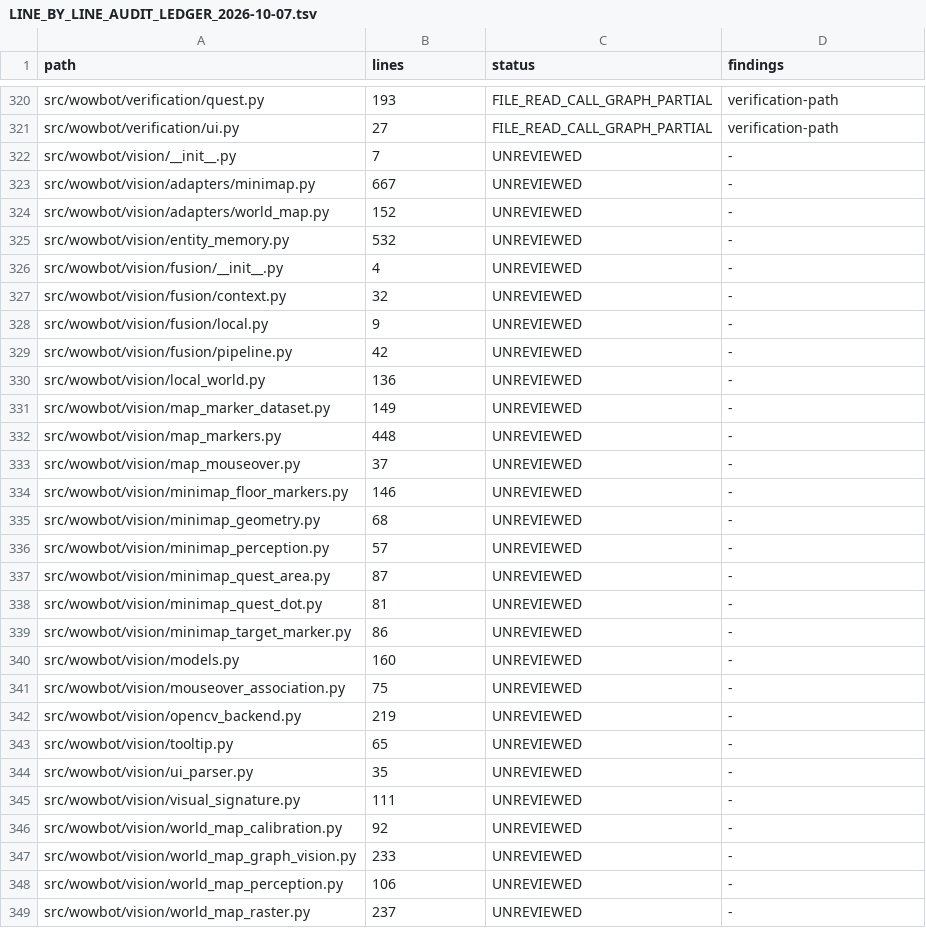
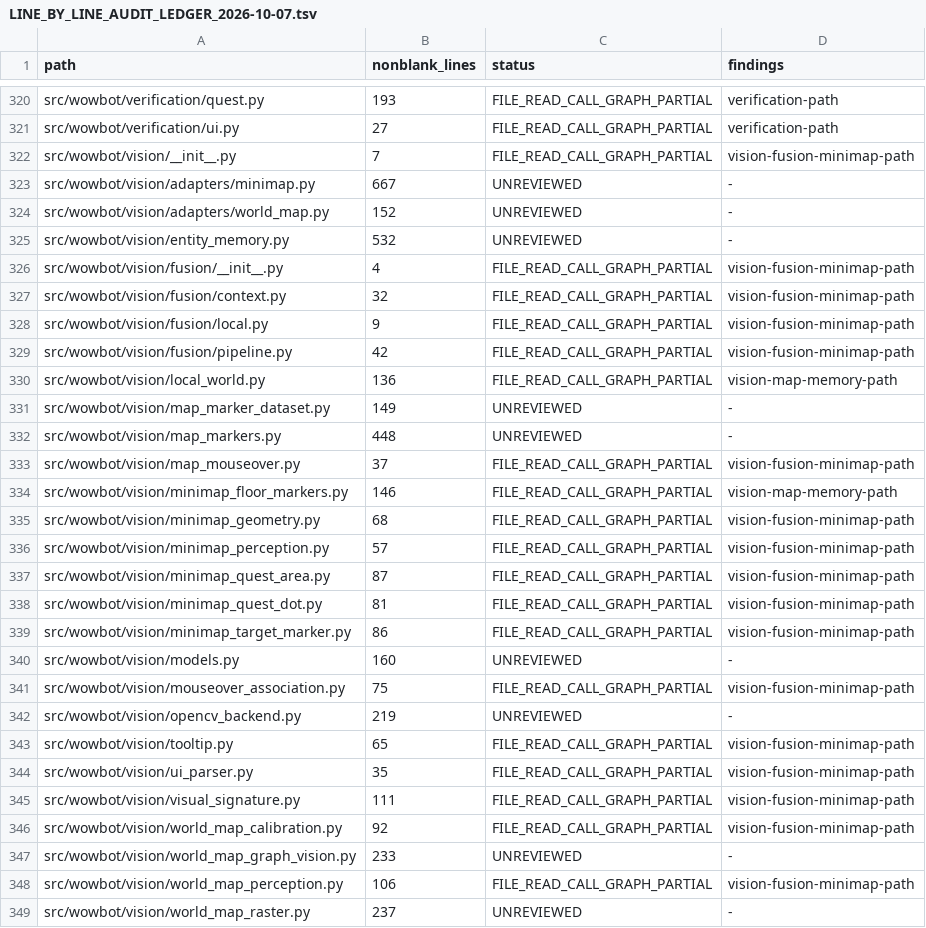
Before and after one commit to jani9921/Wowbot, a TSV file: docs/LINE_BY_LINE_AUDIT_LEDGER_2026-10-07.tsv, drawn as a sheet; only a part is shown, gaps mark what is left out; the diff covers the shown part only.

Commit message:
docs: continue 390-module audit through vision and installer

```diff
--- a/docs/LINE_BY_LINE_AUDIT_LEDGER_2026-10-07.tsv
+++ b/docs/LINE_BY_LINE_AUDIT_LEDGER_2026-10-07.tsv
@@ -1 +1 @@
-path	lines	status	findings
+path	nonblank_lines	status	findings
@@ -321,3 +321,3 @@ src/wowbot/verification/quest.py	193	FILE_READ_CALL_GRAPH_PARTIAL	verification-p
 src/wowbot/verification/ui.py	27	FILE_READ_CALL_GRAPH_PARTIAL	verification-path
-src/wowbot/vision/__init__.py	7	UNREVIEWED	-
+src/wowbot/vision/__init__.py	7	FILE_READ_CALL_GRAPH_PARTIAL	vision-fusion-minimap-path
 src/wowbot/vision/adapters/minimap.py	667	UNREVIEWED	-
@@ -325,25 +325,25 @@ src/wowbot/vision/adapters/world_map.py	152	UNREVIEWED	-
 src/wowbot/vision/entity_memory.py	532	UNREVIEWED	-
-src/wowbot/vision/fusion/__init__.py	4	UNREVIEWED	-
-src/wowbot/vision/fusion/context.py	32	UNREVIEWED	-
-src/wowbot/vision/fusion/local.py	9	UNREVIEWED	-
-src/wowbot/vision/fusion/pipeline.py	42	UNREVIEWED	-
-src/wowbot/vision/local_world.py	136	UNREVIEWED	-
+src/wowbot/vision/fusion/__init__.py	4	FILE_READ_CALL_GRAPH_PARTIAL	vision-fusion-minimap-path
+src/wowbot/vision/fusion/context.py	32	FILE_READ_CALL_GRAPH_PARTIAL	vision-fusion-minimap-path
+src/wowbot/vision/fusion/local.py	9	FILE_READ_CALL_GRAPH_PARTIAL	vision-fusion-minimap-path
+src/wowbot/vision/fusion/pipeline.py	42	FILE_READ_CALL_GRAPH_PARTIAL	vision-fusion-minimap-path
+src/wowbot/vision/local_world.py	136	FILE_READ_CALL_GRAPH_PARTIAL	vision-map-memory-path
 src/wowbot/vision/map_marker_dataset.py	149	UNREVIEWED	-
 src/wowbot/vision/map_markers.py	448	UNREVIEWED	-
-src/wowbot/vision/map_mouseover.py	37	UNREVIEWED	-
-src/wowbot/vision/minimap_floor_markers.py	146	UNREVIEWED	-
-src/wowbot/vision/minimap_geometry.py	68	UNREVIEWED	-
-src/wowbot/vision/minimap_perception.py	57	UNREVIEWED	-
-src/wowbot/vision/minimap_quest_area.py	87	UNREVIEWED	-
-src/wowbot/vision/minimap_quest_dot.py	81	UNREVIEWED	-
-src/wowbot/vision/minimap_target_marker.py	86	UNREVIEWED	-
+src/wowbot/vision/map_mouseover.py	37	FILE_READ_CALL_GRAPH_PARTIAL	vision-fusion-minimap-path
+src/wowbot/vision/minimap_floor_markers.py	146	FILE_READ_CALL_GRAPH_PARTIAL	vision-map-memory-path
+src/wowbot/vision/minimap_geometry.py	68	FILE_READ_CALL_GRAPH_PARTIAL	vision-fusion-minimap-path
+src/wowbot/vision/minimap_perception.py	57	FILE_READ_CALL_GRAPH_PARTIAL	vision-fusion-minimap-path
+src/wowbot/vision/minimap_quest_area.py	87	FILE_READ_CALL_GRAPH_PARTIAL	vision-fusion-minimap-path
+src/wowbot/vision/minimap_quest_dot.py	81	FILE_READ_CALL_GRAPH_PARTIAL	vision-fusion-minimap-path
+src/wowbot/vision/minimap_target_marker.py	86	FILE_READ_CALL_GRAPH_PARTIAL	vision-fusion-minimap-path
 src/wowbot/vision/models.py	160	UNREVIEWED	-
-src/wowbot/vision/mouseover_association.py	75	UNREVIEWED	-
+src/wowbot/vision/mouseover_association.py	75	FILE_READ_CALL_GRAPH_PARTIAL	vision-fusion-minimap-path
 src/wowbot/vision/opencv_backend.py	219	UNREVIEWED	-
-src/wowbot/vision/tooltip.py	65	UNREVIEWED	-
-src/wowbot/vision/ui_parser.py	35	UNREVIEWED	-
-src/wowbot/vision/visual_signature.py	111	UNREVIEWED	-
-src/wowbot/vision/world_map_calibration.py	92	UNREVIEWED	-
+src/wowbot/vision/tooltip.py	65	FILE_READ_CALL_GRAPH_PARTIAL	vision-fusion-minimap-path
+src/wowbot/vision/ui_parser.py	35	FILE_READ_CALL_GRAPH_PARTIAL	vision-fusion-minimap-path
+src/wowbot/vision/visual_signature.py	111	FILE_READ_CALL_GRAPH_PARTIAL	vision-fusion-minimap-path
+src/wowbot/vision/world_map_calibration.py	92	FILE_READ_CALL_GRAPH_PARTIAL	vision-fusion-minimap-path
 src/wowbot/vision/world_map_graph_vision.py	233	UNREVIEWED	-
-src/wowbot/vision/world_map_perception.py	106	UNREVIEWED	-
+src/wowbot/vision/world_map_perception.py	106	FILE_READ_CALL_GRAPH_PARTIAL	vision-fusion-minimap-path
 src/wowbot/vision/world_map_raster.py	237	UNREVIEWED	-
```
Also changed, not shown: 112 edited cells elsewhere in this file, 1 other file.
